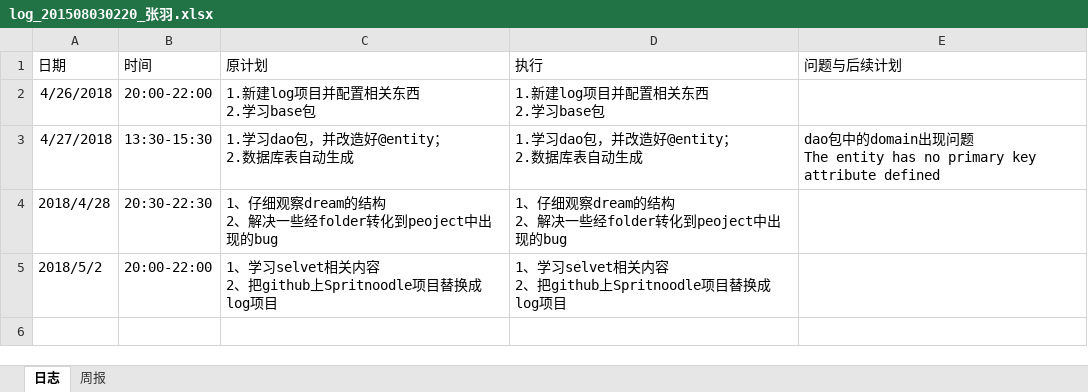
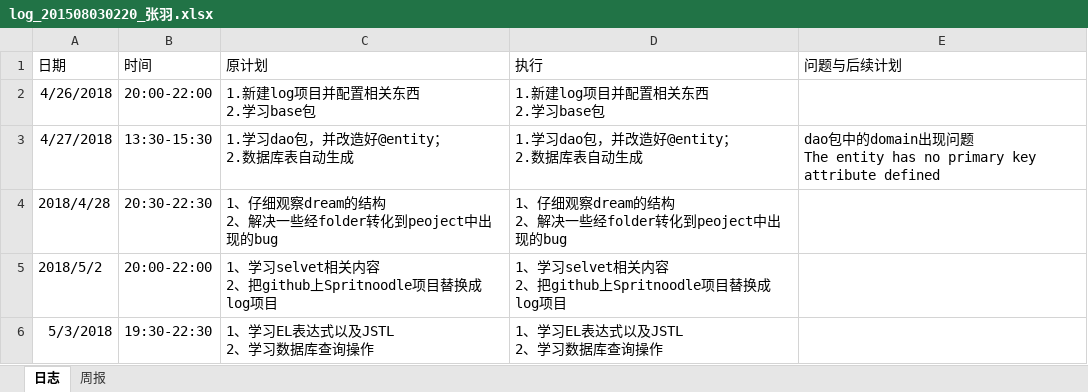
Before and after one commit to Spritnoodle/Spritnoodle, an Excel workbook: log/log_201508030220_张羽.xlsx, sheet 日志, drawn as a sheet; values as stored, in another font and other column widths than the file's, no borders; ↵ is a line break in a cell; the diff names each change by its address in the sheet, - before the commit and + after, or states it on an @@ line.

Commit message:
add 2018/5/3 log file

```diff
--- a/log/log_201508030220_张羽.xlsx (sheet 日志)
+++ b/log/log_201508030220_张羽.xlsx (sheet 日志)
+row 6: 5/3/2018 | 19:30-22:30 | 1、学习EL表达式以及JSTL ↵ 2、学习数据库查询操作 | 1、学习EL表达式以及JSTL ↵ 2、学习数据库查询操作
```
